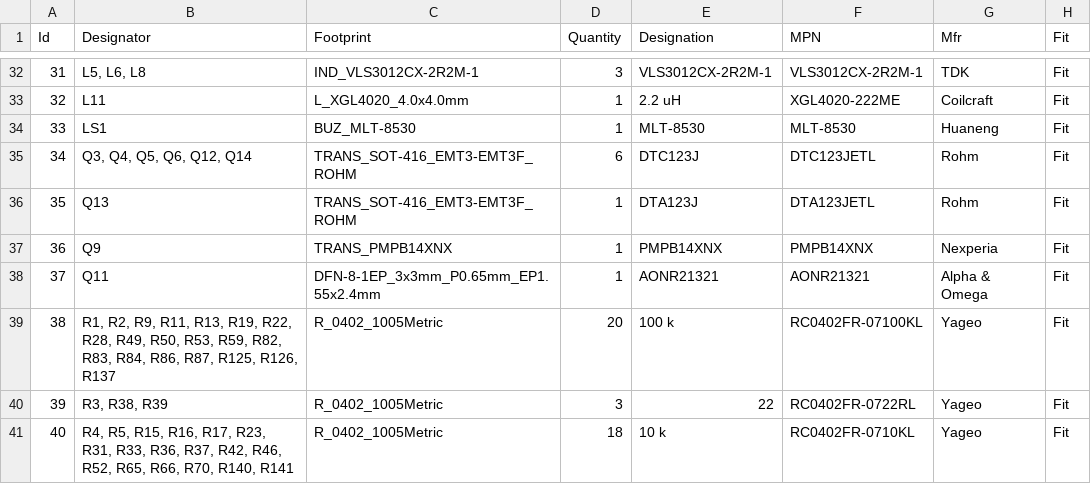
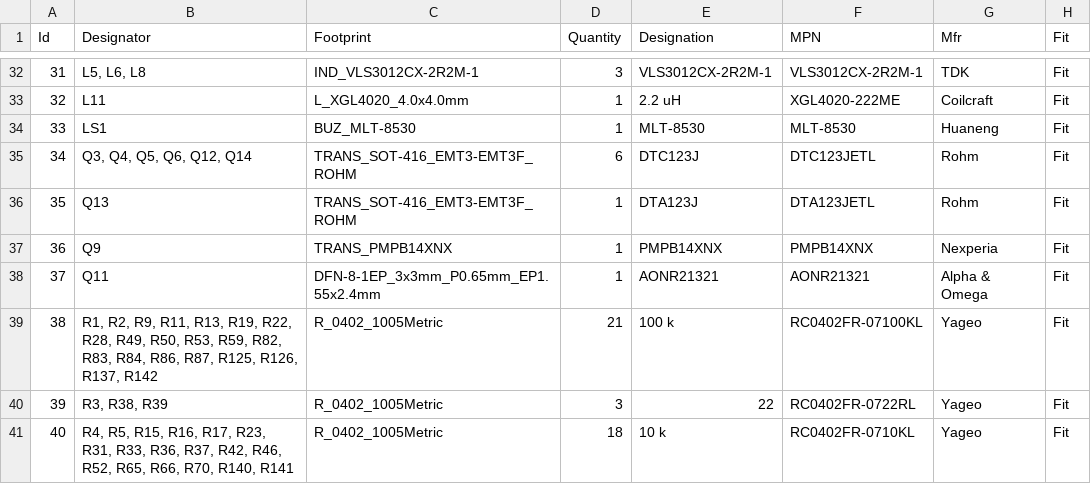
Before and after one commit to Tinkerbug-Robotics/TinkerRocket, a CSV file: hardware/rocket-computer/bom.csv, drawn as a sheet; only a part is shown, gaps mark what is left out.

```diff
--- a/hardware/rocket-computer/bom.csv
+++ b/hardware/rocket-computer/bom.csv
@@ -38,3 +38,3 @@
 37;"Q11";"DFN-8-1EP_3x3mm_P0.65mm_EP1.55x2.4mm";1;"AONR21321";"AONR21321";"Alpha & Omega";"Fit"
-38;"R1, R2, R9, R11, R13, R19, R22, R28, R49, R50, R53, R59, R82, R83, R84, R86, R87, R125, R126, R137";"R_0402_1005Metric";20;"100 k";"RC0402FR-07100KL";"Yageo";"Fit"
+38;"R1, R2, R9, R11, R13, R19, R22, R28, R49, R50, R53, R59, R82, R83, R84, R86, R87, R125, R126, R137, R142";"R_0402_1005Metric";21;"100 k";"RC0402FR-07100KL";"Yageo";"Fit"
 39;"R3, R38, R39";"R_0402_1005Metric";3;"22";"RC0402FR-0722RL";"Yageo";"Fit"
```
Also changed, not shown: 3 other files.
